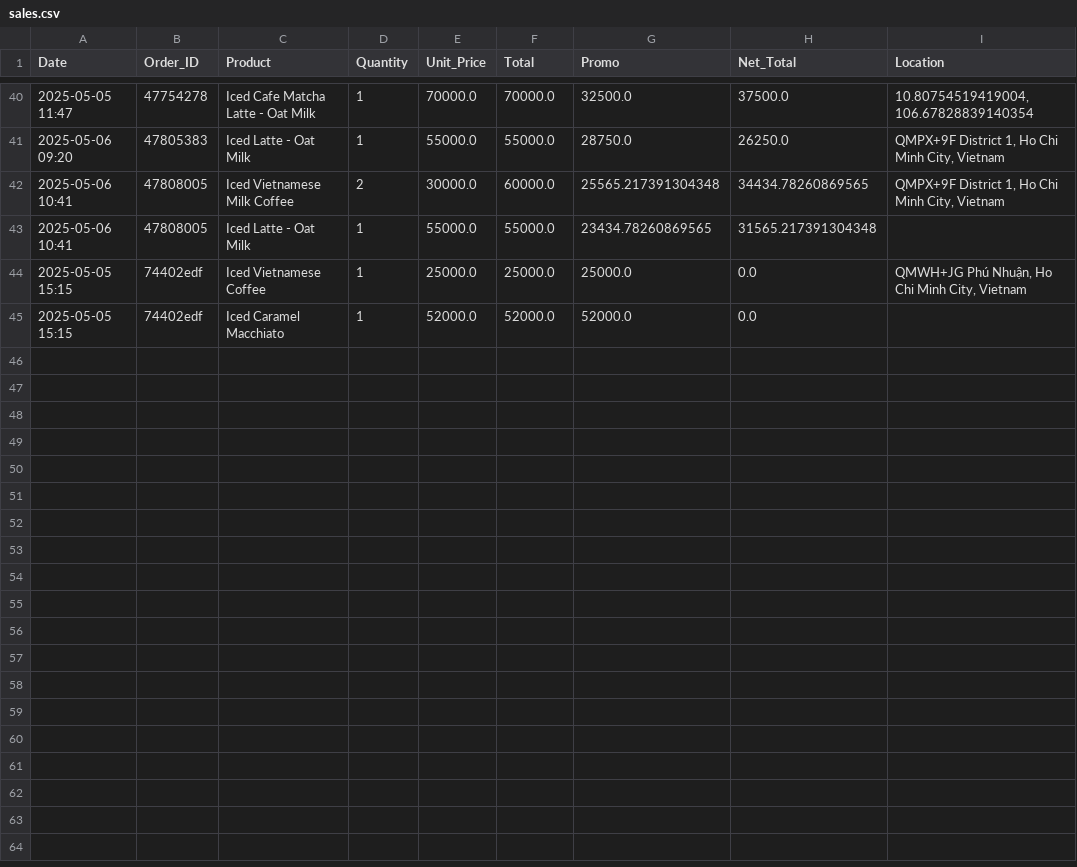
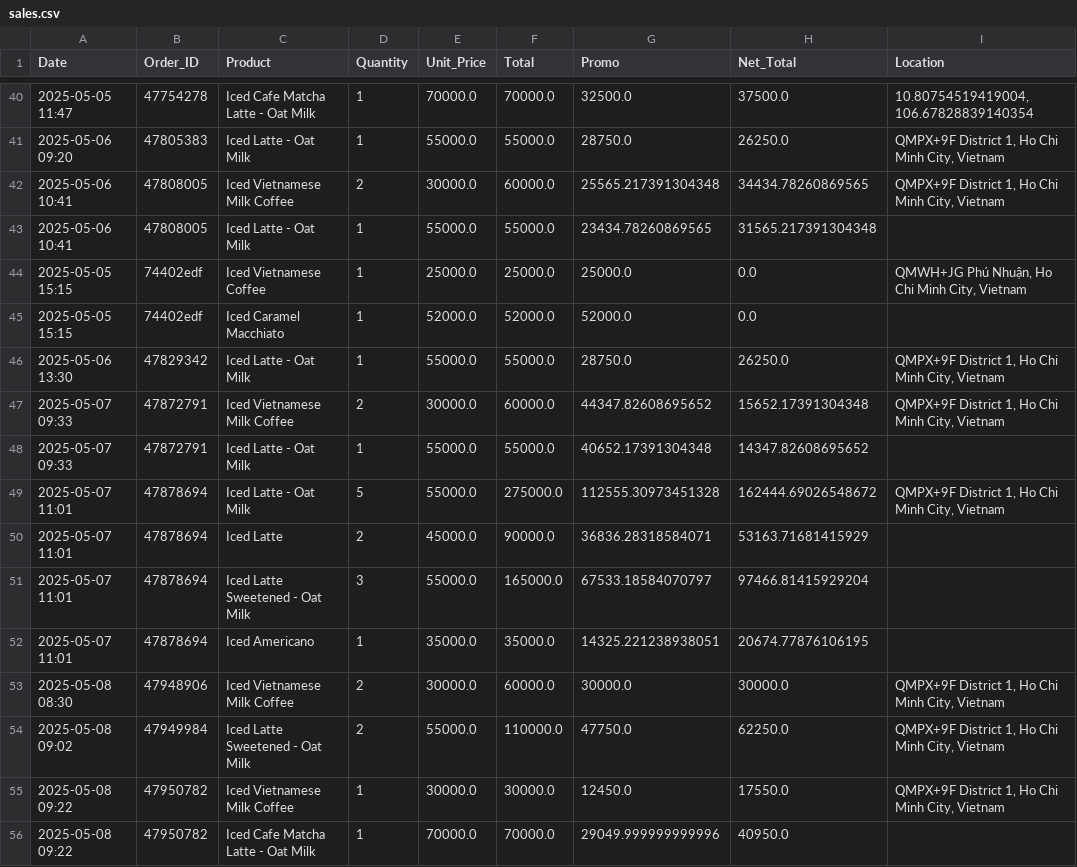
Before and after one commit to johnha912/theta-coffee-lab, a CSV file: data/sales.csv, drawn as a sheet; only a part is shown, gaps mark what is left out; the diff names each change by its address in the sheet, - before the commit and + after, or states it on an @@ line.

```diff
--- a/data/sales.csv
+++ b/data/sales.csv
+row 46: 2025-05-06 13:30 | 47829342 | Iced Latte - Oat Milk | 1 | 55000.0 | 55000.0 | 28750.0 | 26250.0 | QMPX+9F District 1, Ho Chi Minh City, Vietnam
+row 47: 2025-05-07 09:33 | 47872791 | Iced Vietnamese Milk Coffee | 2 | 30000.0 | 60000.0 | 44347.82608695652 | 15652.17391304348 | QMPX+9F District 1, Ho Chi Minh City, Vietnam
+row 48: 2025-05-07 09:33 | 47872791 | Iced Latte - Oat Milk | 1 | 55000.0 | 55000.0 | 40652.17391304348 | 14347.82608695652
+row 49: 2025-05-07 11:01 | 47878694 | Iced Latte - Oat Milk | 5 | 55000.0 | 275000.0 | 112555.30973451328 | 162444.69026548672 | QMPX+9F District 1, Ho Chi Minh City, Vietnam
+row 50: 2025-05-07 11:01 | 47878694 | Iced Latte | 2 | 45000.0 | 90000.0 | 36836.28318584071 | 53163.71681415929
+row 51: 2025-05-07 11:01 | 47878694 | Iced Latte Sweetened - Oat Milk | 3 | 55000.0 | 165000.0 | 67533.18584070797 | 97466.81415929204
+row 52: 2025-05-07 11:01 | 47878694 | Iced Americano | 1 | 35000.0 | 35000.0 | 14325.221238938051 | 20674.77876106195
+row 53: 2025-05-08 08:30 | 47948906 | Iced Vietnamese Milk Coffee | 2 | 30000.0 | 60000.0 | 30000.0 | 30000.0 | QMPX+9F District 1, Ho Chi Minh City, Vietnam
+row 54: 2025-05-08 09:02 | 47949984 | Iced Latte Sweetened - Oat Milk | 2 | 55000.0 | 110000.0 | 47750.0 | 62250.0 | QMPX+9F District 1, Ho Chi Minh City, Vietnam
+row 55: 2025-05-08 09:22 | 47950782 | Iced Vietnamese Milk Coffee | 1 | 30000.0 | 30000.0 | 12450.0 | 17550.0 | QMPX+9F District 1, Ho Chi Minh City, Vietnam
+row 56: 2025-05-08 09:22 | 47950782 | Iced Cafe Matcha Latte - Oat Milk | 1 | 70000.0 | 70000.0 | 29049.999999999996 | 40950.0
```
Also changed, not shown: data/inventory.csv, data/product_recipe.csv, 1 other file.
